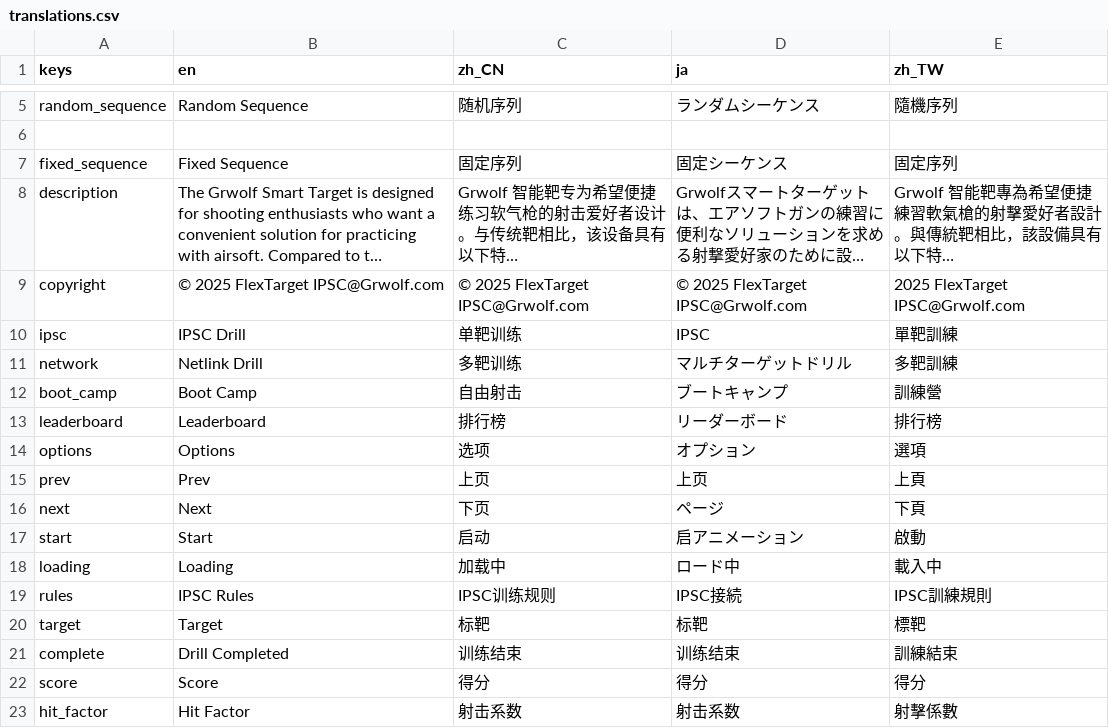
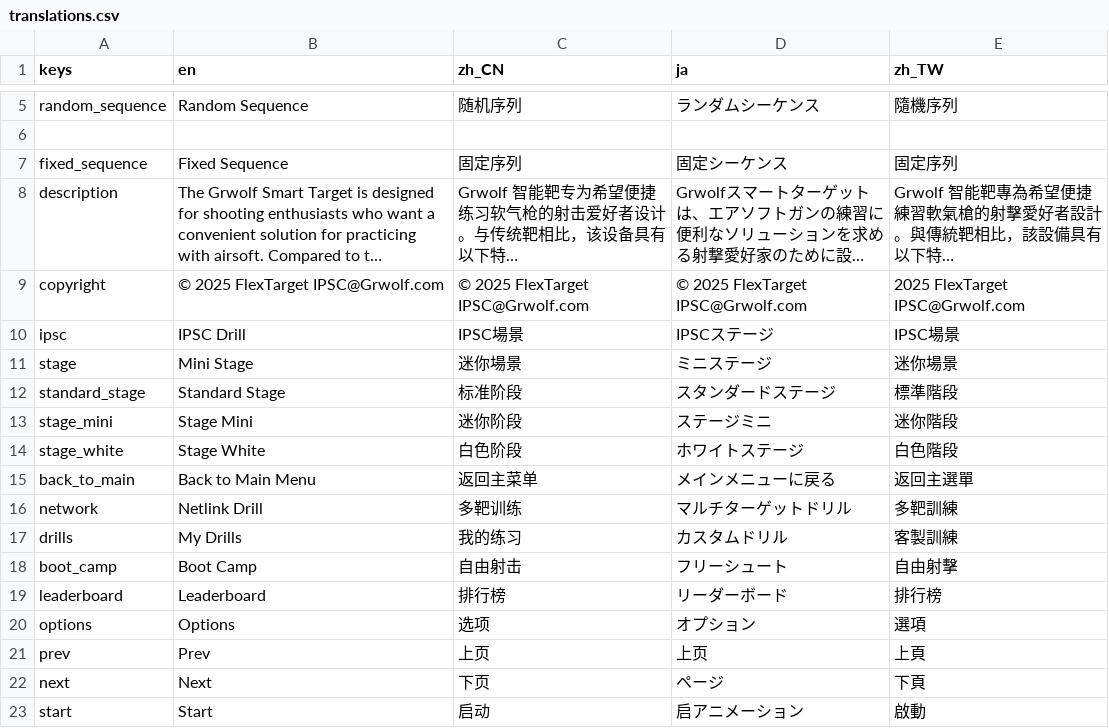
Before and after one commit to 1733208392/FlexTargetIPSC, a CSV file: translations/translations.csv, drawn as a sheet; only a part is shown, gaps mark what is left out; the shorter side is filled out with more unchanged rows; long unchanged cells end in …; addresses are those after the commit; the diff names each change by its address in the sheet, - before the commit and + after, or states it on an @@ line.

Commit message:
Features Reorg - Menu

```diff
--- a/translations/translations.csv
+++ b/translations/translations.csv
-C10 (zh_CN): 单靶训练
+C10 (zh_CN): IPSC場景
-D10 (ja): IPSC
+D10 (ja): IPSCステージ
-E10 (zh_TW): 單靶訓練
+E10 (zh_TW): IPSC場景
+row 11: stage | Mini Stage | 迷你場景 | ミニステージ | 迷你場景
+row 12: standard_stage | Standard Stage | 标准阶段 | スタンダードステージ | 標準階段
+row 13: stage_mini | Stage Mini | 迷你阶段 | ステージミニ | 迷你階段
+row 14: stage_white | Stage White | 白色阶段 | ホワイトステージ | 白色階段
+row 15: back_to_main | Back to Main Menu | 返回主菜单 | メインメニューに戻る | 返回主選單
+row 17: drills | My Drills | 我的练习 | カスタムドリル | 客製訓練
-D18 (ja): ブートキャンプ
+D18 (ja): フリーシュート
-E18 (zh_TW): 訓練營
+E18 (zh_TW): 自由射擊
```
Also changed, not shown: 14 other files.
